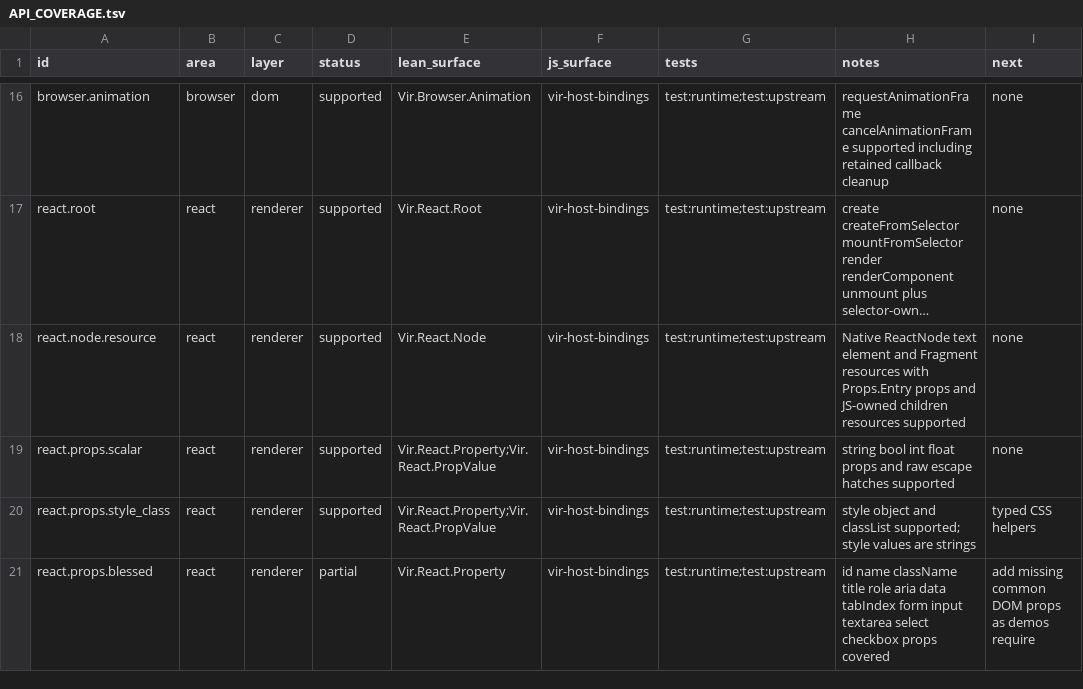
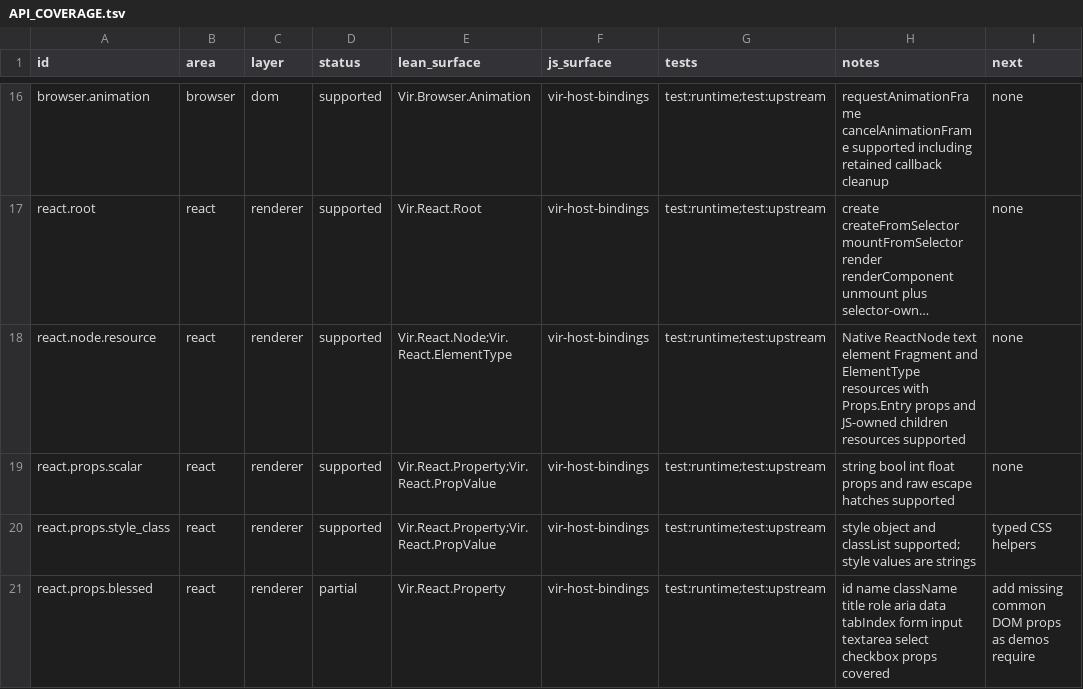
Before and after one commit to ejgallego/lean-vir, a TSV file: docs/API_COVERAGE.tsv, drawn as a sheet; only a part is shown, gaps mark what is left out; long unchanged cells end in …; the diff names each change by its address in the sheet, - before the commit and + after, or states it on an @@ line.

Commit message:
refactor: align React element and dependency APIs

```diff
--- a/docs/API_COVERAGE.tsv
+++ b/docs/API_COVERAGE.tsv
-E18 (lean_surface): Vir.React.Node
+E18 (lean_surface): Vir.React.Node;Vir.React.ElementType
-H18 (notes): …text element and Fragment resources with…
+H18 (notes): …text element Fragment and ElementType resources with…
```
Also changed, not shown: 21 other files.
